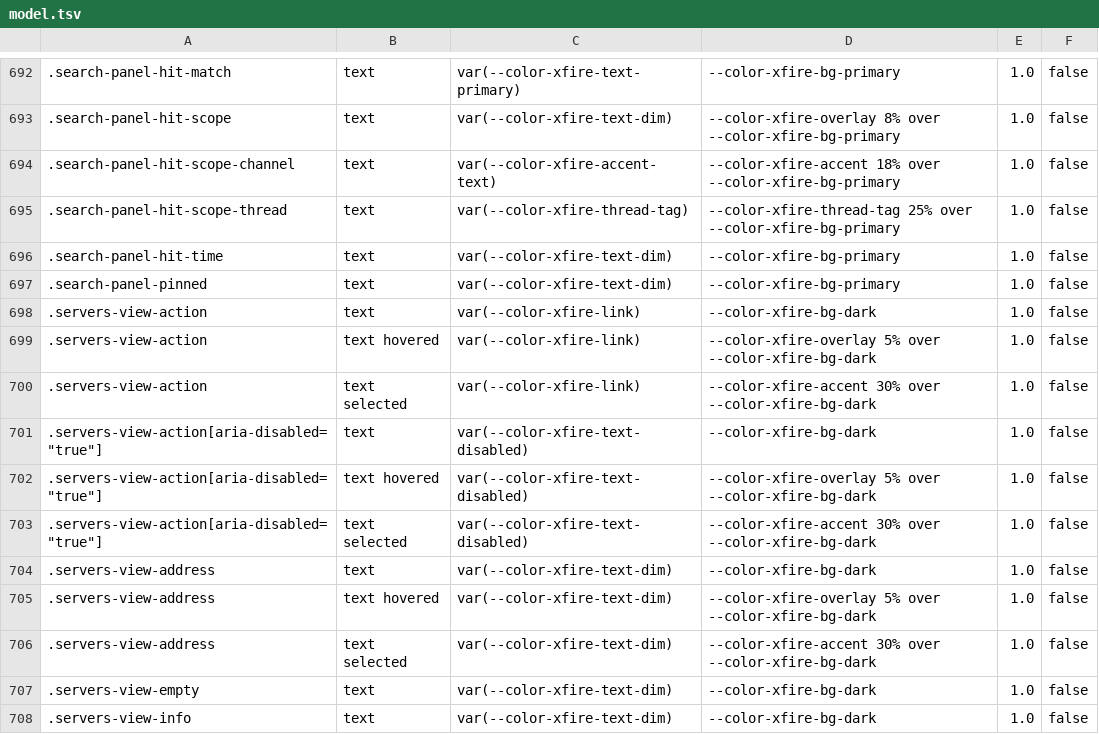
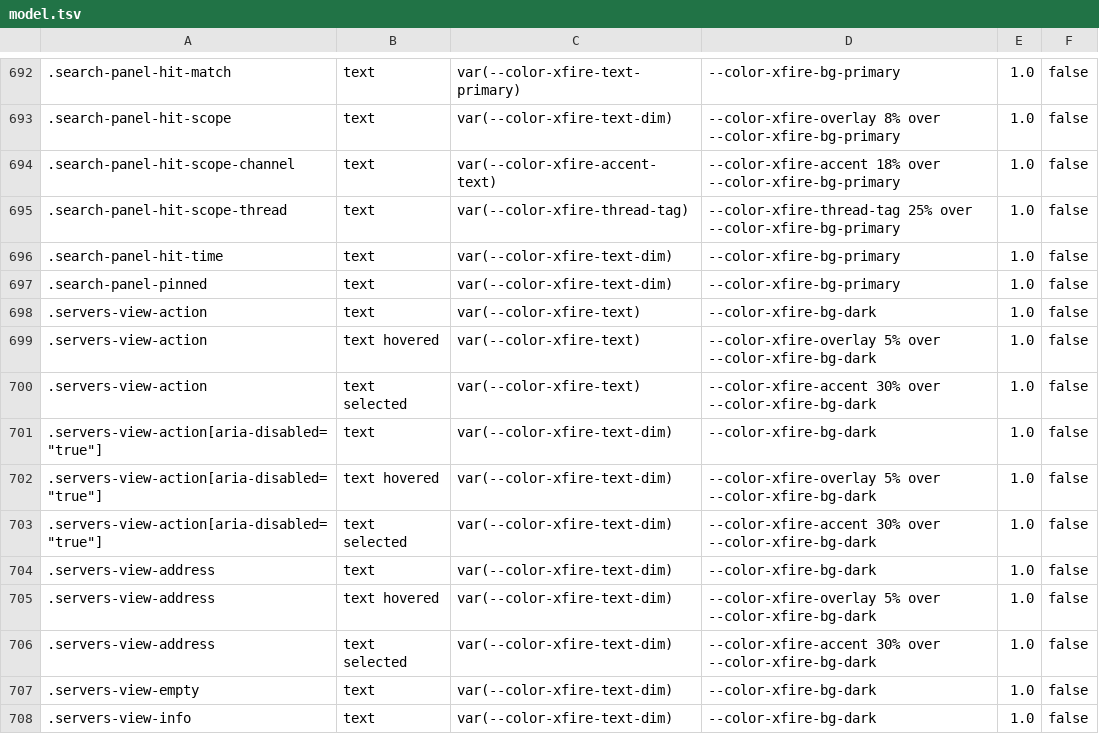
Before and after one commit to ScopeCreep-zip/Rekindle, a TSV file: crates/rekindle-skin/src/access/model.tsv, drawn as a sheet; only a part is shown, gaps mark what is left out.

Commit message:
G3: a server row's action takes the row's own text colours (WCAG 1.4.3 on every built-in)
`.servers-view-action` drew the skin's link colour on the row's grounds, which
falls under 4.5:1 on the row's tints: Symbiosis selected 4.00:1 (accent.fill
30% over bg.dark), Onyx hovered 4.41:1 (overlay 5% over bg.dark); a refused
action's disabled text on the selected tint was 3.22:1. The trunk 484336ada
failed rekindle-skin's built-in, serve, draft and login validation on it.

The action now takes the row's own colours, which hold on each of its grounds:
text (underlined, so still an action) and, when refused, the row's dim text
(no underline, not-allowed cursor, aria-disabled). The skin's link token is
unchanged; the Infoview's links keep it on their panel grounds. Each selector
declares its colour once; model.tsv regenerated. cargo test -p rekindle-skin:
297 passed.

```diff
--- a/crates/rekindle-skin/src/access/model.tsv
+++ b/crates/rekindle-skin/src/access/model.tsv
@@ -697,8 +697,8 @@
 .search-panel-pinned	text	var(--color-xfire-text-dim)	--color-xfire-bg-primary	1.0	false
-.servers-view-action	text	var(--color-xfire-link)	--color-xfire-bg-dark	1.0	false
-.servers-view-action	text hovered	var(--color-xfire-link)	--color-xfire-overlay 5% over --color-xfire-bg-dark	1.0	false
-.servers-view-action	text selected	var(--color-xfire-link)	--color-xfire-accent 30% over --color-xfire-bg-dark	1.0	false
-.servers-view-action[aria-disabled="true"]	text	var(--color-xfire-text-disabled)	--color-xfire-bg-dark	1.0	false
-.servers-view-action[aria-disabled="true"]	text hovered	var(--color-xfire-text-disabled)	--color-xfire-overlay 5% over --color-xfire-bg-dark	1.0	false
-.servers-view-action[aria-disabled="true"]	text selected	var(--color-xfire-text-disabled)	--color-xfire-accent 30% over --color-xfire-bg-dark	1.0	false
+.servers-view-action	text	var(--color-xfire-text)	--color-xfire-bg-dark	1.0	false
+.servers-view-action	text hovered	var(--color-xfire-text)	--color-xfire-overlay 5% over --color-xfire-bg-dark	1.0	false
+.servers-view-action	text selected	var(--color-xfire-text)	--color-xfire-accent 30% over --color-xfire-bg-dark	1.0	false
+.servers-view-action[aria-disabled="true"]	text	var(--color-xfire-text-dim)	--color-xfire-bg-dark	1.0	false
+.servers-view-action[aria-disabled="true"]	text hovered	var(--color-xfire-text-dim)	--color-xfire-overlay 5% over --color-xfire-bg-dark	1.0	false
+.servers-view-action[aria-disabled="true"]	text selected	var(--color-xfire-text-dim)	--color-xfire-accent 30% over --color-xfire-bg-dark	1.0	false
 .servers-view-address	text	var(--color-xfire-text-dim)	--color-xfire-bg-dark	1.0	false
```
Also changed, not shown: 1 other file.
